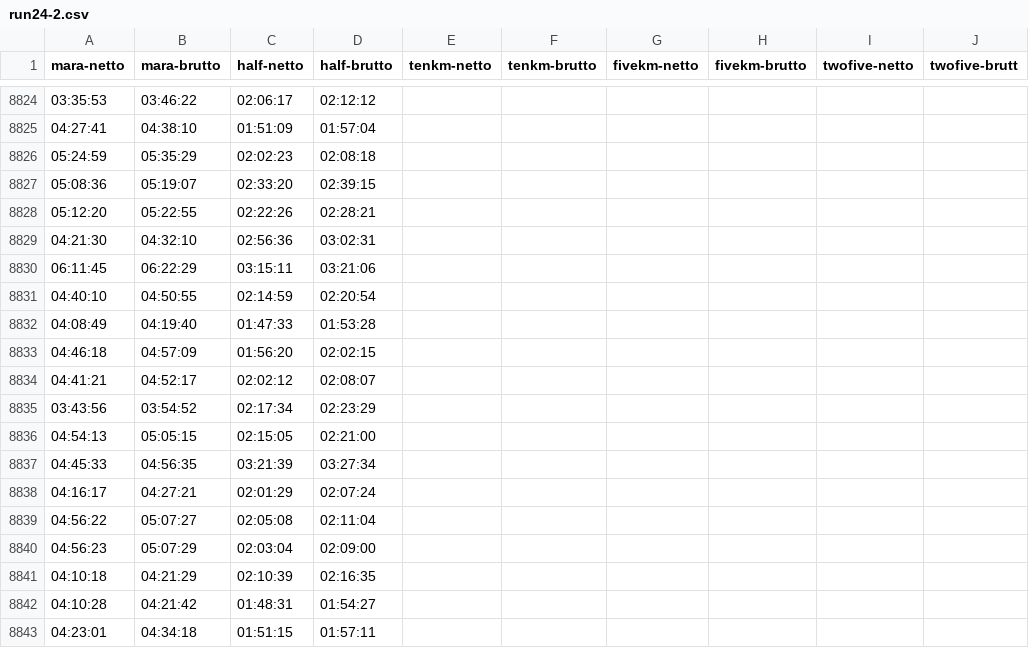
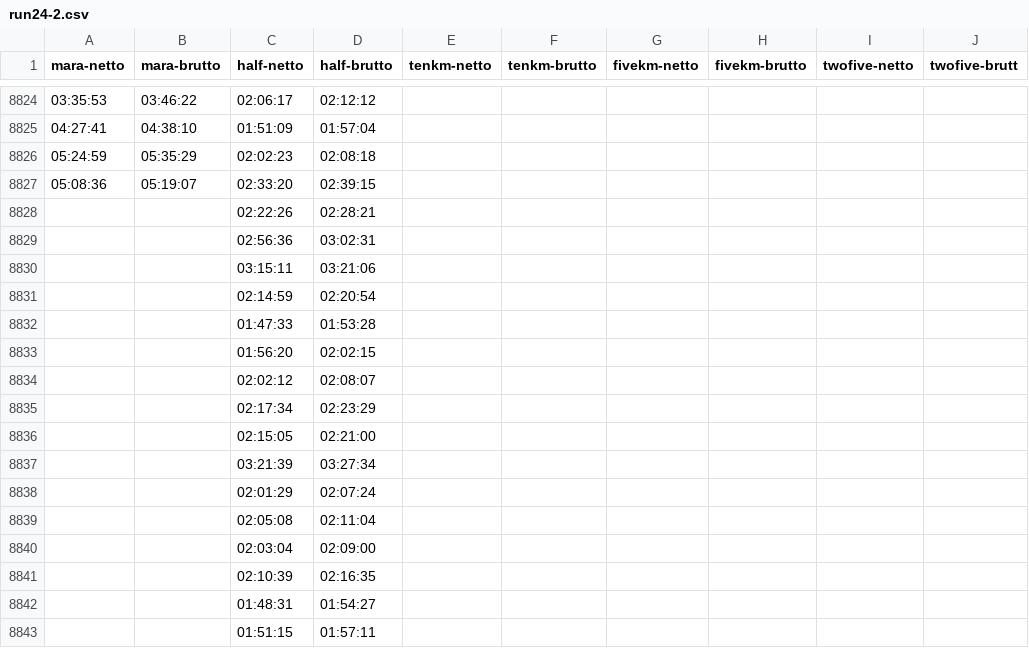
Before and after one commit to SandroSchmidt/melmara25, a CSV file: runnerdata/run24-2.csv, drawn as a sheet; only a part is shown, gaps mark what is left out; the diff covers the shown part only.

```diff
--- a/runnerdata/run24-2.csv
+++ b/runnerdata/run24-2.csv
@@ -8827,17 +8827,17 @@
 05:08:36;05:19:07;02:33:20;02:39:15;;;;;
-05:12:20;05:22:55;02:22:26;02:28:21;;;;;
-04:21:30;04:32:10;02:56:36;03:02:31;;;;;
-06:11:45;06:22:29;03:15:11;03:21:06;;;;;
-04:40:10;04:50:55;02:14:59;02:20:54;;;;;
-04:08:49;04:19:40;01:47:33;01:53:28;;;;;
-04:46:18;04:57:09;01:56:20;02:02:15;;;;;
-04:41:21;04:52:17;02:02:12;02:08:07;;;;;
-03:43:56;03:54:52;02:17:34;02:23:29;;;;;
-04:54:13;05:05:15;02:15:05;02:21:00;;;;;
-04:45:33;04:56:35;03:21:39;03:27:34;;;;;
-04:16:17;04:27:21;02:01:29;02:07:24;;;;;
-04:56:22;05:07:27;02:05:08;02:11:04;;;;;
-04:56:23;05:07:29;02:03:04;02:09:00;;;;;
-04:10:18;04:21:29;02:10:39;02:16:35;;;;;
-04:10:28;04:21:42;01:48:31;01:54:27;;;;;
-04:23:01;04:34:18;01:51:15;01:57:11;;;;;
+;;02:22:26;02:28:21;;;;;
+;;02:56:36;03:02:31;;;;;
+;;03:15:11;03:21:06;;;;;
+;;02:14:59;02:20:54;;;;;
+;;01:47:33;01:53:28;;;;;
+;;01:56:20;02:02:15;;;;;
+;;02:02:12;02:08:07;;;;;
+;;02:17:34;02:23:29;;;;;
+;;02:15:05;02:21:00;;;;;
+;;03:21:39;03:27:34;;;;;
+;;02:01:29;02:07:24;;;;;
+;;02:05:08;02:11:04;;;;;
+;;02:03:04;02:09:00;;;;;
+;;02:10:39;02:16:35;;;;;
+;;01:48:31;01:54:27;;;;;
+;;01:51:15;01:57:11;;;;;
```
Also changed, not shown: 48 edited cells elsewhere in this file, runnerdata/run25.csv, runnerdata/run26.csv, 4 other files.
